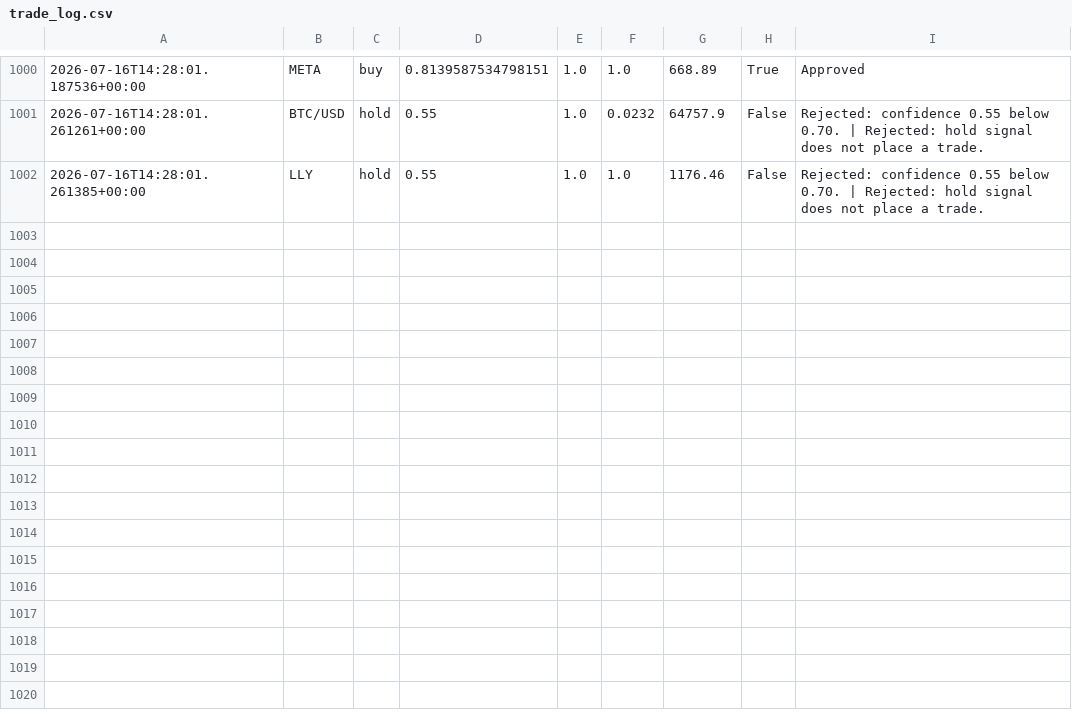
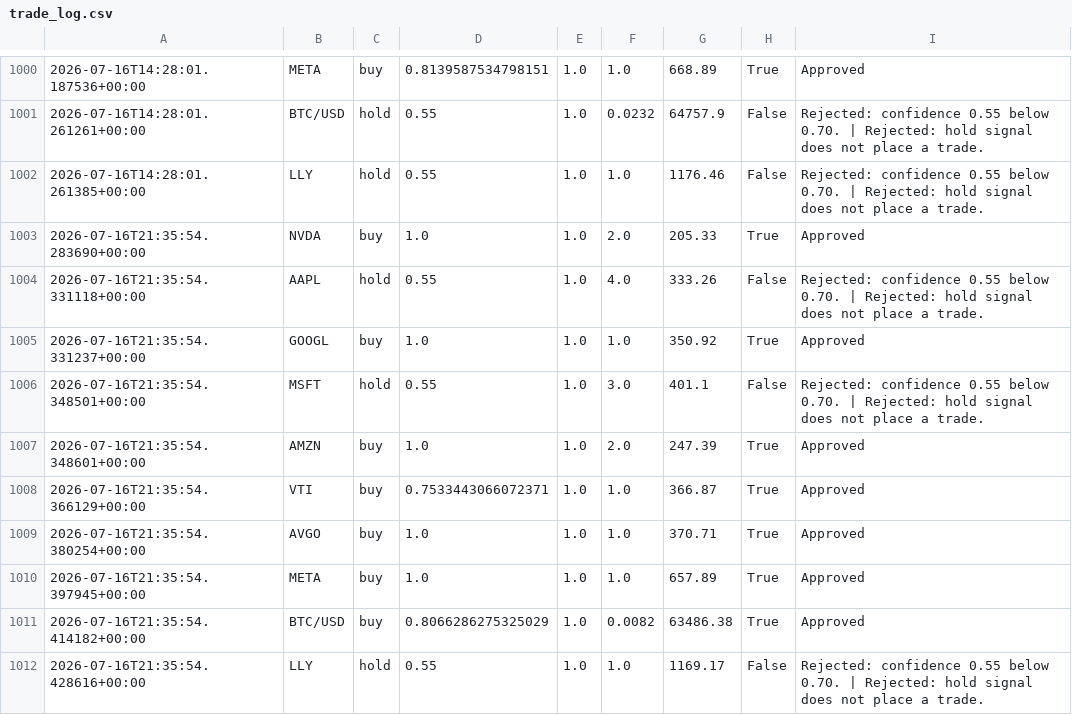
Before and after one commit to JUnelus/AI-Alpaca-Day-Trading-Paper-Bot, a CSV file: data/trade_log.csv, drawn as a sheet; only a part is shown, gaps mark what is left out; the diff names each change by its address in the sheet, - before the commit and + after, or states it on an @@ line.

```diff
--- a/data/trade_log.csv
+++ b/data/trade_log.csv
+row 1003: 2026-07-16T21:35:54.283690+00:00 | NVDA | buy | 1.0 | 1.0 | 2.0 | 205.33 | True | Approved
+row 1004: 2026-07-16T21:35:54.331118+00:00 | AAPL | hold | 0.55 | 1.0 | 4.0 | 333.26 | False | Rejected: confidence 0.55 below 0.70. | Rejected: hold signal does not place a trade.
+row 1005: 2026-07-16T21:35:54.331237+00:00 | GOOGL | buy | 1.0 | 1.0 | 1.0 | 350.92 | True | Approved
+row 1006: 2026-07-16T21:35:54.348501+00:00 | MSFT | hold | 0.55 | 1.0 | 3.0 | 401.1 | False | Rejected: confidence 0.55 below 0.70. | Rejected: hold signal does not place a trade.
+row 1007: 2026-07-16T21:35:54.348601+00:00 | AMZN | buy | 1.0 | 1.0 | 2.0 | 247.39 | True | Approved
+row 1008: 2026-07-16T21:35:54.366129+00:00 | VTI | buy | 0.7533443066072371 | 1.0 | 1.0 | 366.87 | True | Approved
+row 1009: 2026-07-16T21:35:54.380254+00:00 | AVGO | buy | 1.0 | 1.0 | 1.0 | 370.71 | True | Approved
+row 1010: 2026-07-16T21:35:54.397945+00:00 | META | buy | 1.0 | 1.0 | 1.0 | 657.89 | True | Approved
+row 1011: 2026-07-16T21:35:54.414182+00:00 | BTC/USD | buy | 0.8066286275325029 | 1.0 | 0.0082 | 63486.38 | True | Approved
+row 1012: 2026-07-16T21:35:54.428616+00:00 | LLY | hold | 0.55 | 1.0 | 1.0 | 1169.17 | False | Rejected: confidence 0.55 below 0.70. | Rejected: hold signal does not place a trade.
```
Also changed, not shown: 3 other files.
